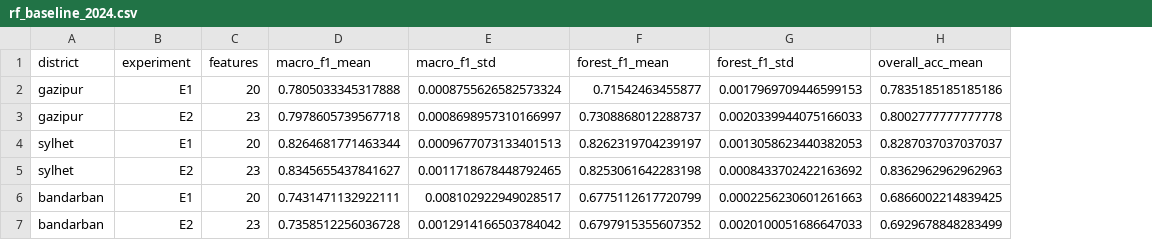
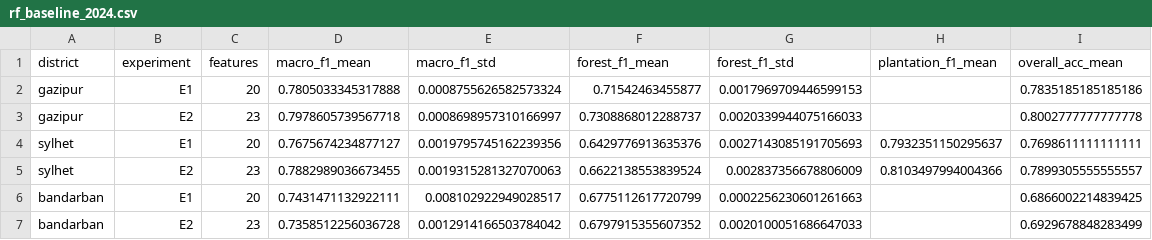
Before and after one commit to sheikhsulaiman/ecovision, a CSV file: outputs/tables/rf_baseline_2024.csv, drawn as a sheet; addresses are those after the commit; the diff names each change by its address in the sheet, - before the commit and + after, or states it on an @@ line.

```diff
--- a/outputs/tables/rf_baseline_2024.csv
+++ b/outputs/tables/rf_baseline_2024.csv
+column H (plantation_f1_mean), rows 4-5: 0.7932351150295637 | 0.8103497994004366
-D4 (macro_f1_mean): 0.8264681771463344
+D4 (macro_f1_mean): 0.7675674234877127
-E4 (macro_f1_std): 0.0009677073133401513
+E4 (macro_f1_std): 0.0019795745162239356
-F4 (forest_f1_mean): 0.8262319704239197
+F4 (forest_f1_mean): 0.6429776913635376
-G4 (forest_f1_std): 0.0013058623440382053
+G4 (forest_f1_std): 0.0027143085191705693
-I4 (overall_acc_mean): 0.8287037037037037
+I4 (overall_acc_mean): 0.7698611111111111
-D5 (macro_f1_mean): 0.8345655437841627
+D5 (macro_f1_mean): 0.7882989036673455
-E5 (macro_f1_std): 0.0011718678448792465
+E5 (macro_f1_std): 0.0019315281327070063
-F5 (forest_f1_mean): 0.8253061642283198
+F5 (forest_f1_mean): 0.6622138553839524
-G5 (forest_f1_std): 0.0008433702422163692
+G5 (forest_f1_std): 0.002837356678806009
-I5 (overall_acc_mean): 0.8362962962962963
+I5 (overall_acc_mean): 0.7899305555555557
```
Also changed, not shown: 4 other files.
